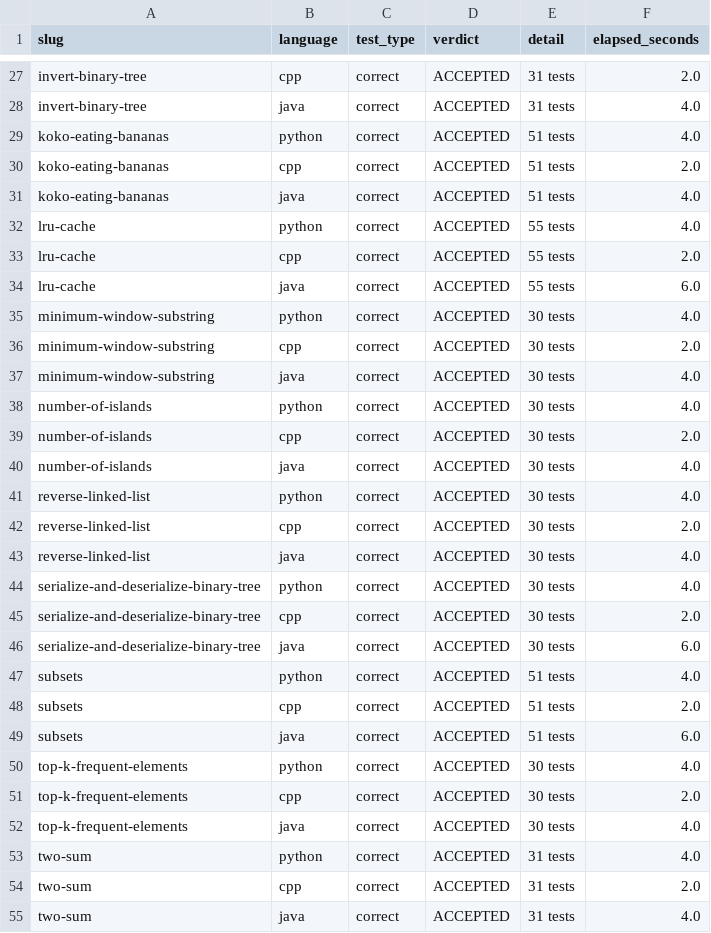
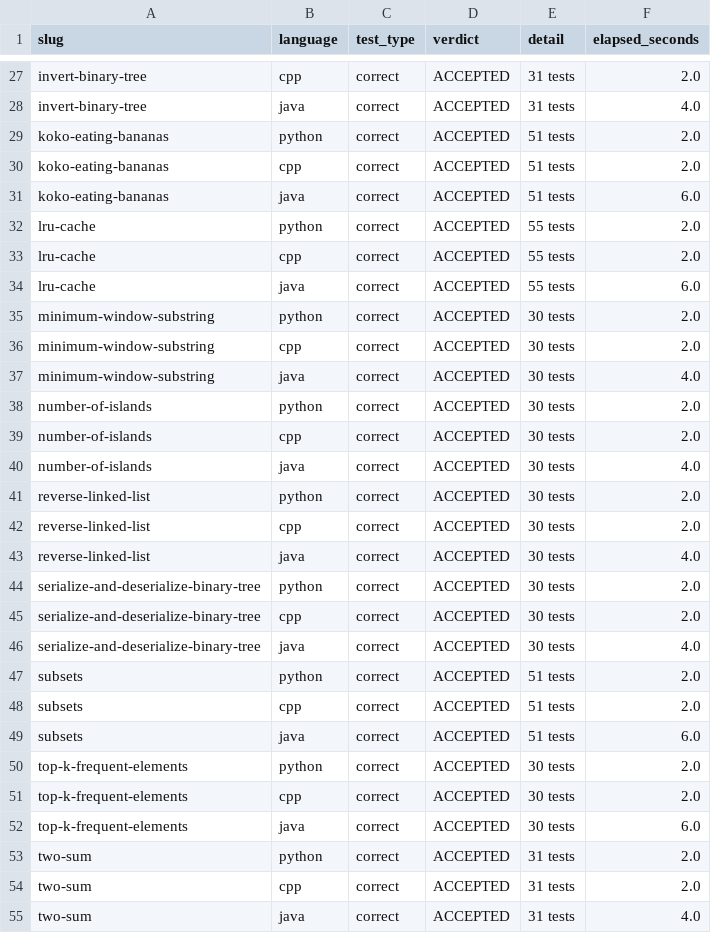
Before and after one commit to kahei9299/DevPrep, a CSV file: docs/feasibility/runtime-test-matrix.csv, drawn as a sheet; only a part is shown, gaps mark what is left out; the diff covers the shown part only.

```diff
--- a/docs/feasibility/runtime-test-matrix.csv
+++ b/docs/feasibility/runtime-test-matrix.csv
@@ -28,27 +28,27 @@ invert-binary-tree,cpp,correct,ACCEPTED,"31 tests",2.0
 invert-binary-tree,java,correct,ACCEPTED,"31 tests",4.0
-koko-eating-bananas,python,correct,ACCEPTED,"51 tests",4.0
+koko-eating-bananas,python,correct,ACCEPTED,"51 tests",2.0
 koko-eating-bananas,cpp,correct,ACCEPTED,"51 tests",2.0
-koko-eating-bananas,java,correct,ACCEPTED,"51 tests",4.0
-lru-cache,python,correct,ACCEPTED,"55 tests",4.0
+koko-eating-bananas,java,correct,ACCEPTED,"51 tests",6.0
+lru-cache,python,correct,ACCEPTED,"55 tests",2.0
 lru-cache,cpp,correct,ACCEPTED,"55 tests",2.0
 lru-cache,java,correct,ACCEPTED,"55 tests",6.0
-minimum-window-substring,python,correct,ACCEPTED,"30 tests",4.0
+minimum-window-substring,python,correct,ACCEPTED,"30 tests",2.0
 minimum-window-substring,cpp,correct,ACCEPTED,"30 tests",2.0
 minimum-window-substring,java,correct,ACCEPTED,"30 tests",4.0
-number-of-islands,python,correct,ACCEPTED,"30 tests",4.0
+number-of-islands,python,correct,ACCEPTED,"30 tests",2.0
 number-of-islands,cpp,correct,ACCEPTED,"30 tests",2.0
 number-of-islands,java,correct,ACCEPTED,"30 tests",4.0
-reverse-linked-list,python,correct,ACCEPTED,"30 tests",4.0
+reverse-linked-list,python,correct,ACCEPTED,"30 tests",2.0
 reverse-linked-list,cpp,correct,ACCEPTED,"30 tests",2.0
 reverse-linked-list,java,correct,ACCEPTED,"30 tests",4.0
-serialize-and-deserialize-binary-tree,python,correct,ACCEPTED,"30 tests",4.0
+serialize-and-deserialize-binary-tree,python,correct,ACCEPTED,"30 tests",2.0
 serialize-and-deserialize-binary-tree,cpp,correct,ACCEPTED,"30 tests",2.0
-serialize-and-deserialize-binary-tree,java,correct,ACCEPTED,"30 tests",6.0
-subsets,python,correct,ACCEPTED,"51 tests",4.0
+serialize-and-deserialize-binary-tree,java,correct,ACCEPTED,"30 tests",4.0
+subsets,python,correct,ACCEPTED,"51 tests",2.0
 subsets,cpp,correct,ACCEPTED,"51 tests",2.0
 subsets,java,correct,ACCEPTED,"51 tests",6.0
-top-k-frequent-elements,python,correct,ACCEPTED,"30 tests",4.0
+top-k-frequent-elements,python,correct,ACCEPTED,"30 tests",2.0
 top-k-frequent-elements,cpp,correct,ACCEPTED,"30 tests",2.0
-top-k-frequent-elements,java,correct,ACCEPTED,"30 tests",4.0
-two-sum,python,correct,ACCEPTED,"31 tests",4.0
+top-k-frequent-elements,java,correct,ACCEPTED,"30 tests",6.0
+two-sum,python,correct,ACCEPTED,"31 tests",2.0
 two-sum,cpp,correct,ACCEPTED,"31 tests",2.0
```
Also changed, not shown: 14 edited cells elsewhere in this file, 8 other files.
